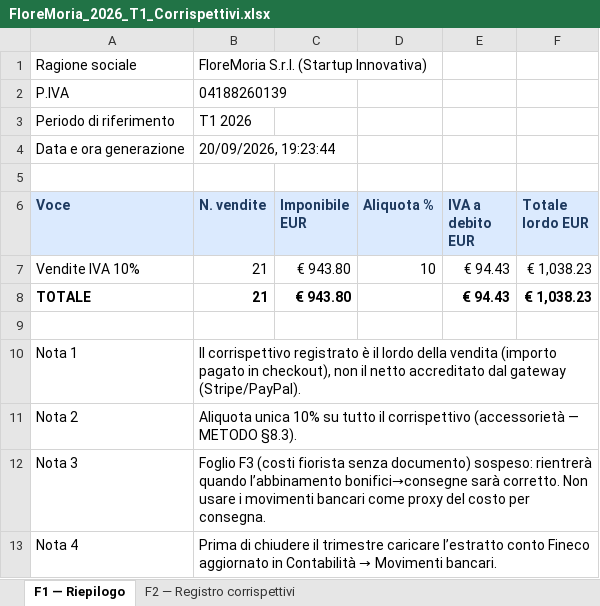
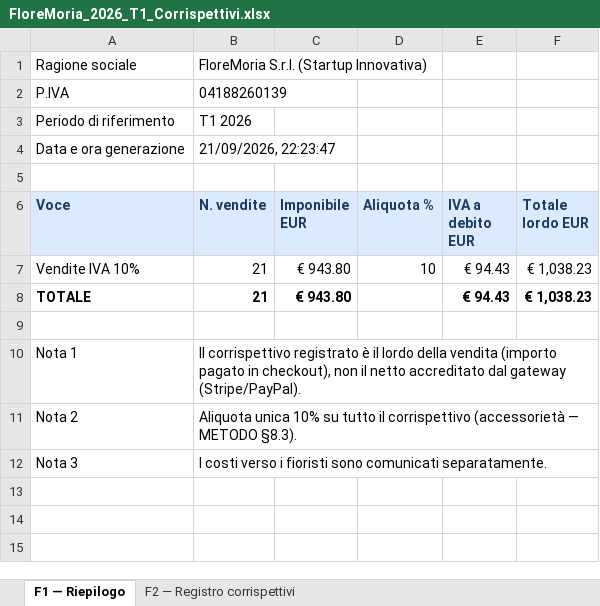
Before and after one commit to FloreMoria/Floremoria.com, an Excel workbook: docs/verbali/FloreMoria_2026_T1_Corrispettivi.xlsx, sheet F1 — Riepilogo, drawn as a sheet; values as stored, in another font and other column widths than the file's, no borders; the diff names each change by its address in the sheet, - before the commit and + after, or states it on an @@ line.

```diff
--- a/docs/verbali/FloreMoria_2026_T1_Corrispettivi.xlsx (sheet F1 — Riepilogo)
+++ b/docs/verbali/FloreMoria_2026_T1_Corrispettivi.xlsx (sheet F1 — Riepilogo)
-B4 (N. vendite): 20/09/2026, 19:23:44
+B4 (N. vendite): 21/09/2026, 22:23:47
-B12 (N. vendite): Foglio F3 (costi fiorista senza documento) sospeso: rientrerà quando l’abbinamento bonifici→consegne sarà corretto. Non usare i movimenti bancari come proxy del costo per consegna.
+B12 (N. vendite): I costi verso i fioristi sono comunicati separatamente.
-row 13: Nota 4 | Prima di chiudere il trimestre caricare l’estratto conto Fineco aggiornato in Contabilità → Movimenti bancari.
```
Also changed, not shown: sheet F2 — Registro corrispettivi, docs/verbali/FloreMoria_2026_T2_Corrispettivi.xlsx, docs/verbali/FloreMoria_2026_T3_Corrispettivi.xlsx, 17 other files.
